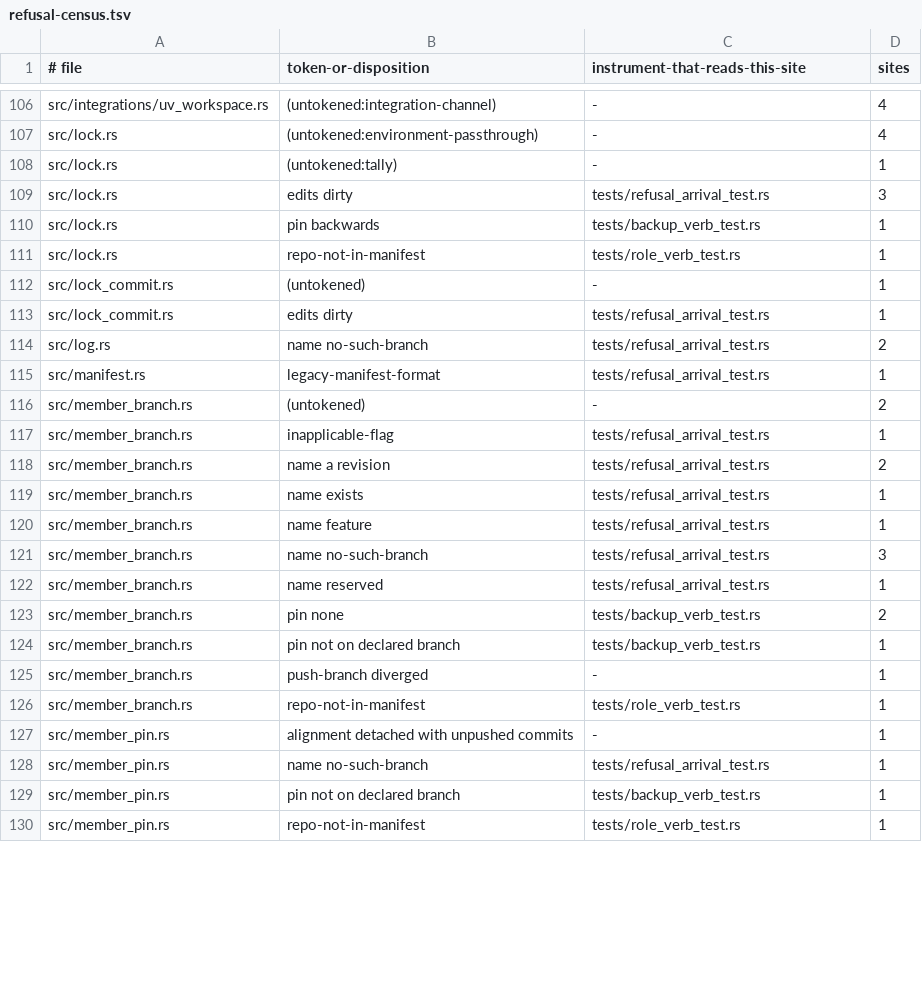
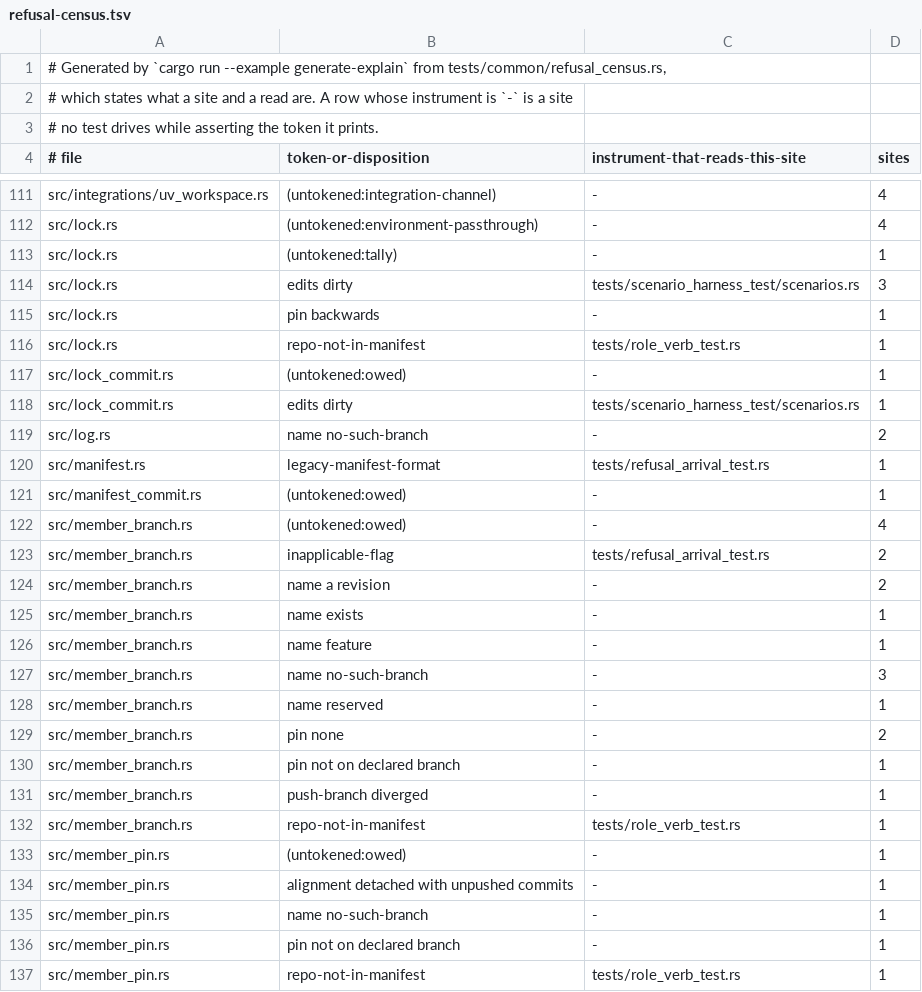
Before and after one commit to cwalv/repoweave, a TSV file: docs/internals/refusal-census.tsv, drawn as a sheet; only a part is shown, gaps mark what is left out; the diff covers the shown part only.

```diff
--- a/docs/internals/refusal-census.tsv
+++ b/docs/internals/refusal-census.tsv
@@ -1 +1,4 @@
+# Generated by `cargo run --example generate-explain` from tests/common/refusal_census.rs,
+# which states what a site and a read are. A row whose instrument is `-` is a site
+# no test drives while asserting the token it prints.
 # file	token-or-disposition	instrument-that-reads-this-site	sites
@@ -108,23 +113,25 @@ src/lock.rs	(untokened:environment-passthrough)	-	4
 src/lock.rs	(untokened:tally)	-	1
-src/lock.rs	edits dirty	tests/refusal_arrival_test.rs	3
-src/lock.rs	pin backwards	tests/backup_verb_test.rs	1
+src/lock.rs	edits dirty	tests/scenario_harness_test/scenarios.rs	3
+src/lock.rs	pin backwards	-	1
 src/lock.rs	repo-not-in-manifest	tests/role_verb_test.rs	1
-src/lock_commit.rs	(untokened)	-	1
-src/lock_commit.rs	edits dirty	tests/refusal_arrival_test.rs	1
-src/log.rs	name no-such-branch	tests/refusal_arrival_test.rs	2
+src/lock_commit.rs	(untokened:owed)	-	1
+src/lock_commit.rs	edits dirty	tests/scenario_harness_test/scenarios.rs	1
+src/log.rs	name no-such-branch	-	2
 src/manifest.rs	legacy-manifest-format	tests/refusal_arrival_test.rs	1
-src/member_branch.rs	(untokened)	-	2
-src/member_branch.rs	inapplicable-flag	tests/refusal_arrival_test.rs	1
-src/member_branch.rs	name a revision	tests/refusal_arrival_test.rs	2
-src/member_branch.rs	name exists	tests/refusal_arrival_test.rs	1
-src/member_branch.rs	name feature	tests/refusal_arrival_test.rs	1
-src/member_branch.rs	name no-such-branch	tests/refusal_arrival_test.rs	3
-src/member_branch.rs	name reserved	tests/refusal_arrival_test.rs	1
-src/member_branch.rs	pin none	tests/backup_verb_test.rs	2
-src/member_branch.rs	pin not on declared branch	tests/backup_verb_test.rs	1
+src/manifest_commit.rs	(untokened:owed)	-	1
+src/member_branch.rs	(untokened:owed)	-	4
+src/member_branch.rs	inapplicable-flag	tests/refusal_arrival_test.rs	2
+src/member_branch.rs	name a revision	-	2
+src/member_branch.rs	name exists	-	1
+src/member_branch.rs	name feature	-	1
+src/member_branch.rs	name no-such-branch	-	3
+src/member_branch.rs	name reserved	-	1
+src/member_branch.rs	pin none	-	2
+src/member_branch.rs	pin not on declared branch	-	1
 src/member_branch.rs	push-branch diverged	-	1
 src/member_branch.rs	repo-not-in-manifest	tests/role_verb_test.rs	1
+src/member_pin.rs	(untokened:owed)	-	1
 src/member_pin.rs	alignment detached with unpushed commits	-	1
-src/member_pin.rs	name no-such-branch	tests/refusal_arrival_test.rs	1
-src/member_pin.rs	pin not on declared branch	tests/backup_verb_test.rs	1
+src/member_pin.rs	name no-such-branch	-	1
+src/member_pin.rs	pin not on declared branch	-	1
 src/member_pin.rs	repo-not-in-manifest	tests/role_verb_test.rs	1
```
Also changed, not shown: 9 added rows, 3 removed rows and 67 edited cells elsewhere in this file, 2 other files.
